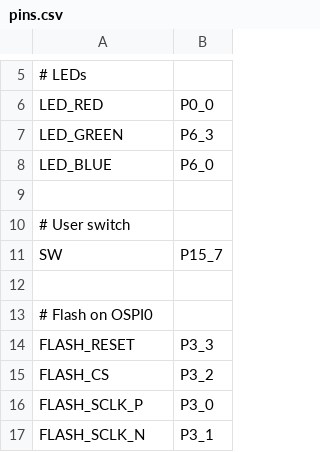
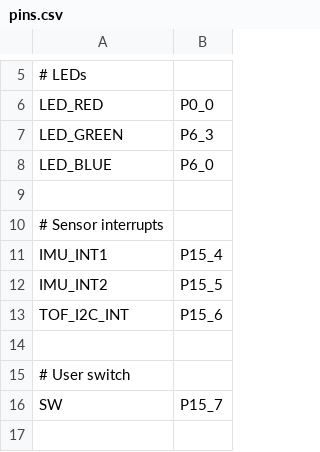
Before and after one commit to jakub-vesely/micropython, a CSV file: ports/alif/boards/OPENMV_AE3/pins.csv, drawn as a sheet; only a part is shown, gaps mark what is left out; the shorter side is filled out with more unchanged rows.

Commit message:
alif/boards/OPENMV_AE3: Configure sensor interrupts as GPIO input.
They can wake the device from deepsleep.

Signed-off-by: Damien George <damien@micropython.org>

```diff
--- a/ports/alif/boards/OPENMV_AE3/pins.csv
+++ b/ports/alif/boards/OPENMV_AE3/pins.csv
@@ -9,2 +9,7 @@ LED_BLUE,P6_0
 
+# Sensor interrupts
+IMU_INT1,P15_4
+IMU_INT2,P15_5
+TOF_I2C_INT,P15_6
+
 # User switch
```
Also changed, not shown: 1 other file.
